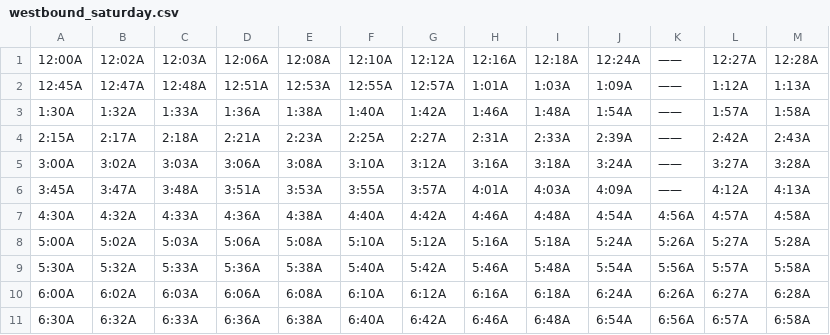
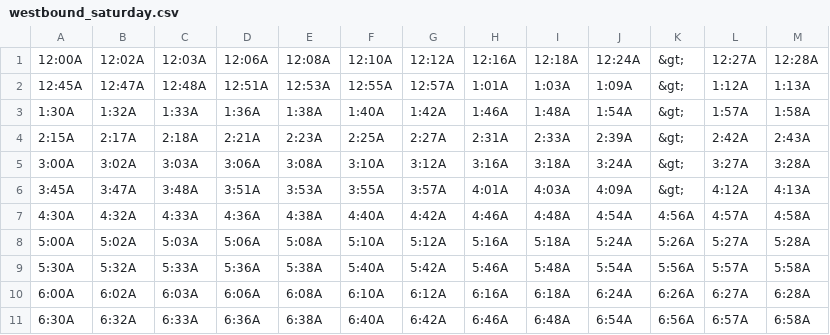
Before and after one commit to flibbertigibbet/patco-gtfs, a CSV file: westbound_saturday.csv, drawn as a sheet; only a part is shown; the diff names each change by its address in the sheet, - before the commit and + after, or states it on an @@ line.

```diff
--- a/westbound_saturday.csv
+++ b/westbound_saturday.csv
-K1:K6: ——
+K1:K6: &gt;
```
Also changed, not shown: eastbound_saturday.csv, eastbound_sunday.csv, 12 other files.
